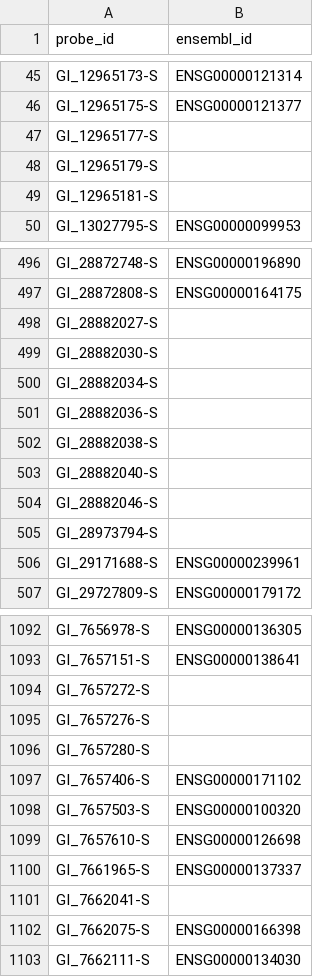
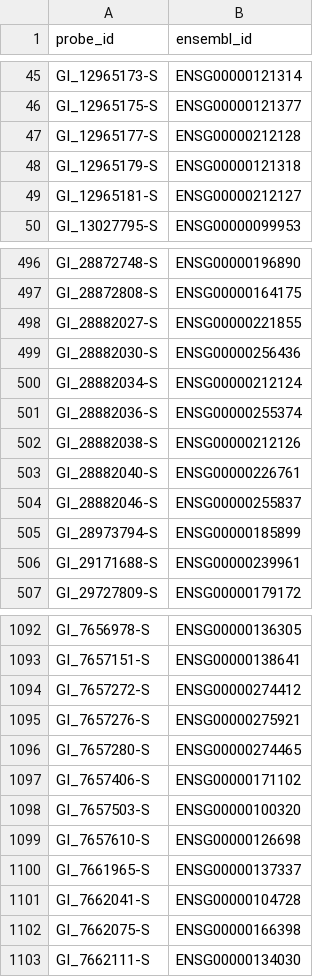
Before and after one commit to AlexsLemonade/illumina-refinery, a TSV file: out/02_selecting_gene_ids/illuminaHumanv1.tsv, drawn as a sheet; only a part is shown, gaps mark what is left out; the diff covers the shown part only.

```diff
--- a/out/02_selecting_gene_ids/illuminaHumanv1.tsv
+++ b/out/02_selecting_gene_ids/illuminaHumanv1.tsv
@@ -46,5 +46,5 @@ GI_12965173-S	ENSG00000121314
 GI_12965175-S	ENSG00000121377
-GI_12965177-S	
-GI_12965179-S	
-GI_12965181-S	
+GI_12965177-S	ENSG00000212128
+GI_12965179-S	ENSG00000121318
+GI_12965181-S	ENSG00000212127
 GI_13027795-S	ENSG00000099953
@@ -497,10 +497,10 @@ GI_28872748-S	ENSG00000196890
 GI_28872808-S	ENSG00000164175
-GI_28882027-S	
-GI_28882030-S	
-GI_28882034-S	
-GI_28882036-S	
-GI_28882038-S	
-GI_28882040-S	
-GI_28882046-S	
-GI_28973794-S	
+GI_28882027-S	ENSG00000221855
+GI_28882030-S	ENSG00000256436
+GI_28882034-S	ENSG00000212124
+GI_28882036-S	ENSG00000255374
+GI_28882038-S	ENSG00000212126
+GI_28882040-S	ENSG00000226761
+GI_28882046-S	ENSG00000255837
+GI_28973794-S	ENSG00000185899
 GI_29171688-S	ENSG00000239961
@@ -1093,5 +1093,5 @@ GI_7656978-S	ENSG00000136305
 GI_7657151-S	ENSG00000138641
-GI_7657272-S	
-GI_7657276-S	
-GI_7657280-S	
+GI_7657272-S	ENSG00000274412
+GI_7657276-S	ENSG00000275921
+GI_7657280-S	ENSG00000274465
 GI_7657406-S	ENSG00000171102
@@ -1100,3 +1100,3 @@ GI_7657610-S	ENSG00000126698
 GI_7661965-S	ENSG00000137337
-GI_7662041-S	
+GI_7662041-S	ENSG00000104728
 GI_7662075-S	ENSG00000166398
```
Also changed, not shown: 35 edited cells elsewhere in this file, out/02_selecting_gene_ids/illuminaHumanv2.tsv, out/02_selecting_gene_ids/illuminaHumanv3.tsv, 7 other files.
